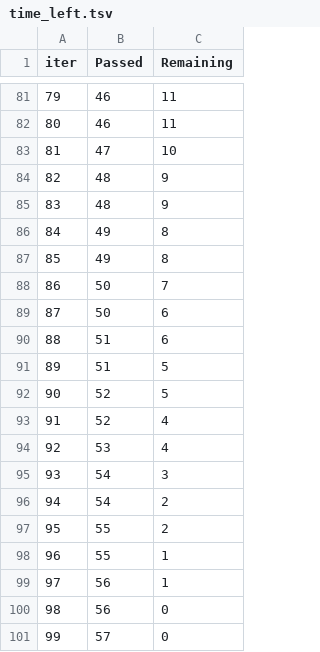
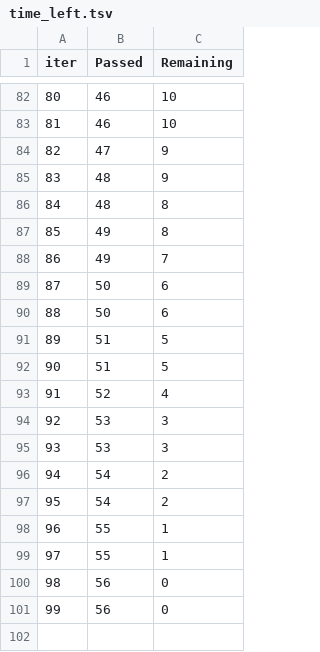
Before and after one commit to AnikaitOO7/mlproject, a TSV file: catboost_info/time_left.tsv, drawn as a sheet; only a part is shown, gaps mark what is left out; removed rows and columns are numbered as before the commit, all else as after; the diff covers the shown part only; the diff names each change by its address in the sheet, - before the commit and + after, or states it on an @@ line.

```diff
--- a/catboost_info/time_left.tsv
+++ b/catboost_info/time_left.tsv
@@ column A (iter) renumbered between rows 5 and 88 @@
-C82:C83 (Remaining): 11
+C82:C83 (Remaining): 10
-C84 (Remaining): 10
+C84 (Remaining): 9
-C86 (Remaining): 9
+C86 (Remaining): 8
-C88 (Remaining): 8
+C88 (Remaining): 7
-row 88: 86 | 50 | 7
-B90 (Passed): 51
+B90 (Passed): 50
-B92 (Passed): 52
+B92 (Passed): 51
-C94 (Remaining): 4
+C94 (Remaining): 3
-B95 (Passed): 54
+B95 (Passed): 53
-B97 (Passed): 55
+B97 (Passed): 54
-B99 (Passed): 56
+B99 (Passed): 55
-B101 (Passed): 57
+B101 (Passed): 56
```
Also changed, not shown: 15 added rows, 14 removed rows and 62 edited cells elsewhere in this file, 8 other files.
